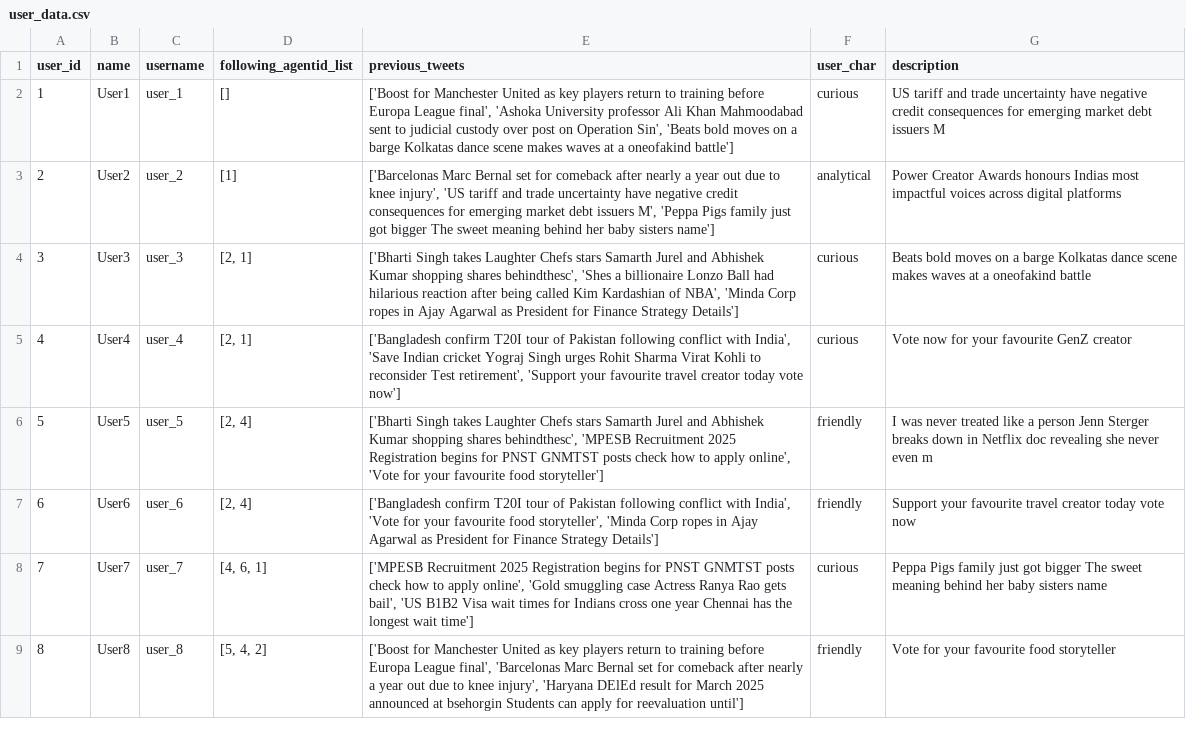
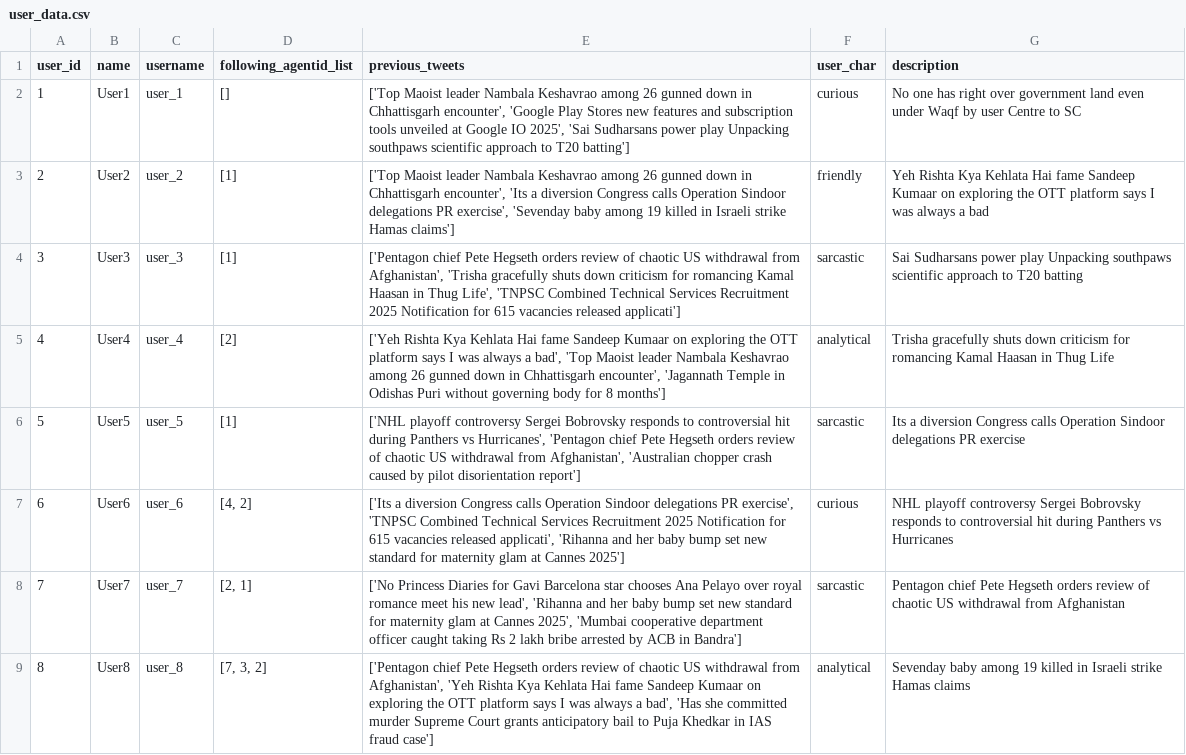
Before and after one commit to targetlakshya/oasis, a CSV file: examples/experiment/twitter_rss/user_data.csv, drawn as a sheet; only a part is shown; the diff covers the shown part only; the diff names each change by its address in the sheet, - before the commit and + after, or states it on an @@ line.

```diff
--- a/examples/experiment/twitter_rss/user_data.csv
+++ b/examples/experiment/twitter_rss/user_data.csv
-E2 (previous_tweets): ['Boost for Manchester United as key players return to training before Europa League final', 'Ashoka University professor Ali Khan Mahmoodabad sent to judicial custody over post on Operation Sin', 'Beats bold moves on a barge Kolkatas dance scene makes waves at a oneofakind battle']
+E2 (previous_tweets): ['Top Maoist leader Nambala Keshavrao among 26 gunned down in Chhattisgarh encounter', 'Google Play Stores new features and subscription tools unveiled at Google IO 2025', 'Sai Sudharsans power play Unpacking southpaws scientific approach to T20 batting']
-G2 (description): US tariff and trade uncertainty have negative credit consequences for emerging market debt issuers M
+G2 (description): No one has right over government land even under Waqf by user Centre to SC
-E3 (previous_tweets): ['Barcelonas Marc Bernal set for comeback after nearly a year out due to knee injury', 'US tariff and trade uncertainty have negative credit consequences for emerging market debt issuers M', 'Peppa Pigs family just got bigger The sweet meaning behind her baby sisters name']
+E3 (previous_tweets): ['Top Maoist leader Nambala Keshavrao among 26 gunned down in Chhattisgarh encounter', 'Its a diversion Congress calls Operation Sindoor delegations PR exercise', 'Sevenday baby among 19 killed in Israeli strike Hamas claims']
-F3 (user_char): analytical
+F3 (user_char): friendly
-G3 (description): Power Creator Awards honours Indias most impactful voices across digital platforms
+G3 (description): Yeh Rishta Kya Kehlata Hai fame Sandeep Kumaar on exploring the OTT platform says I was always a bad
-D4 (following_agentid_list): [2, 1]
+D4 (following_agentid_list): [1]
-E4 (previous_tweets): ['Bharti Singh takes Laughter Chefs stars Samarth Jurel and Abhishek Kumar shopping shares behindthesc', 'Shes a billionaire Lonzo Ball had hilarious reaction after being called Kim Kardashian of NBA', 'Minda Corp ropes in Ajay Agarwal as President for Finance Strategy Details']
+E4 (previous_tweets): ['Pentagon chief Pete Hegseth orders review of chaotic US withdrawal from Afghanistan', 'Trisha gracefully shuts down criticism for romancing Kamal Haasan in Thug Life', 'TNPSC Combined Technical Services Recruitment 2025 Notification for 615 vacancies released applicati']
-F4 (user_char): curious
+F4 (user_char): sarcastic
-G4 (description): Beats bold moves on a barge Kolkatas dance scene makes waves at a oneofakind battle
+G4 (description): Sai Sudharsans power play Unpacking southpaws scientific approach to T20 batting
-D5 (following_agentid_list): [2, 1]
+D5 (following_agentid_list): [2]
-E5 (previous_tweets): ['Bangladesh confirm T20I tour of Pakistan following conflict with India', 'Save Indian cricket Yograj Singh urges Rohit Sharma Virat Kohli to reconsider Test retirement', 'Support your favourite travel creator today vote now']
+E5 (previous_tweets): ['Yeh Rishta Kya Kehlata Hai fame Sandeep Kumaar on exploring the OTT platform says I was always a bad', 'Top Maoist leader Nambala Keshavrao among 26 gunned down in Chhattisgarh encounter', 'Jagannath Temple in Odishas Puri without governing body for 8 months']
-F5 (user_char): curious
+F5 (user_char): analytical
-G5 (description): Vote now for your favourite GenZ creator
+G5 (description): Trisha gracefully shuts down criticism for romancing Kamal Haasan in Thug Life
-D6 (following_agentid_list): [2, 4]
+D6 (following_agentid_list): [1]
-E6 (previous_tweets): ['Bharti Singh takes Laughter Chefs stars Samarth Jurel and Abhishek Kumar shopping shares behindthesc', 'MPESB Recruitment 2025 Registration begins for PNST GNMTST posts check how to apply online', 'Vote for your favourite food storyteller']
+E6 (previous_tweets): ['NHL playoff controversy Sergei Bobrovsky responds to controversial hit during Panthers vs Hurricanes', 'Pentagon chief Pete Hegseth orders review of chaotic US withdrawal from Afghanistan', 'Australian chopper crash caused by pilot disorientation report']
-F6 (user_char): friendly
+F6 (user_char): sarcastic
-G6 (description): I was never treated like a person Jenn Sterger breaks down in Netflix doc revealing she never even m
+G6 (description): Its a diversion Congress calls Operation Sindoor delegations PR exercise
-D7 (following_agentid_list): [2, 4]
+D7 (following_agentid_list): [4, 2]
-E7 (previous_tweets): ['Bangladesh confirm T20I tour of Pakistan following conflict with India', 'Vote for your favourite food storyteller', 'Minda Corp ropes in Ajay Agarwal as President for Finance Strategy Details']
+E7 (previous_tweets): ['Its a diversion Congress calls Operation Sindoor delegations PR exercise', 'TNPSC Combined Technical Services Recruitment 2025 Notification for 615 vacancies released applicati', 'Rihanna and her baby bump set new standard for maternity glam at Cannes 2025']
-F7 (user_char): friendly
+F7 (user_char): curious
-G7 (description): Support your favourite travel creator today vote now
+G7 (description): NHL playoff controversy Sergei Bobrovsky responds to controversial hit during Panthers vs Hurricanes
-D8 (following_agentid_list): [4, 6, 1]
+D8 (following_agentid_list): [2, 1]
-E8 (previous_tweets): ['MPESB Recruitment 2025 Registration begins for PNST GNMTST posts check how to apply online', 'Gold smuggling case Actress Ranya Rao gets bail', 'US B1B2 Visa wait times for Indians cross one year Chennai has the longest wait time']
+E8 (previous_tweets): ['No Princess Diaries for Gavi Barcelona star chooses Ana Pelayo over royal romance meet his new lead', 'Rihanna and her baby bump set new standard for maternity glam at Cannes 2025', 'Mumbai cooperative department officer caught taking Rs 2 lakh bribe arrested by ACB in Bandra']
-F8 (user_char): curious
+F8 (user_char): sarcastic
-G8 (description): Peppa Pigs family just got bigger The sweet meaning behind her baby sisters name
+G8 (description): Pentagon chief Pete Hegseth orders review of chaotic US withdrawal from Afghanistan
-D9 (following_agentid_list): [5, 4, 2]
+D9 (following_agentid_list): [7, 3, 2]
-E9 (previous_tweets): ['Boost for Manchester United as key players return to training before Europa League final', 'Barcelonas Marc Bernal set for comeback after nearly a year out due to knee injury', 'Haryana DElEd result for March 2025 announced at bsehorgin Students can apply for reevaluation until']
+E9 (previous_tweets): ['Pentagon chief Pete Hegseth orders review of chaotic US withdrawal from Afghanistan', 'Yeh Rishta Kya Kehlata Hai fame Sandeep Kumaar on exploring the OTT platform says I was always a bad', 'Has she committed murder Supreme Court grants anticipatory bail to Puja Khedkar in IAS fraud case']
-F9 (user_char): friendly
+F9 (user_char): analytical
-G9 (description): Vote for your favourite food storyteller
+G9 (description): Sevenday baby among 19 killed in Israeli strike Hamas claims
```
Also changed, not shown: 83 edited cells elsewhere in this file, examples/experiment/twitter_rss/live_rss_feed.csv, 9 other files.
